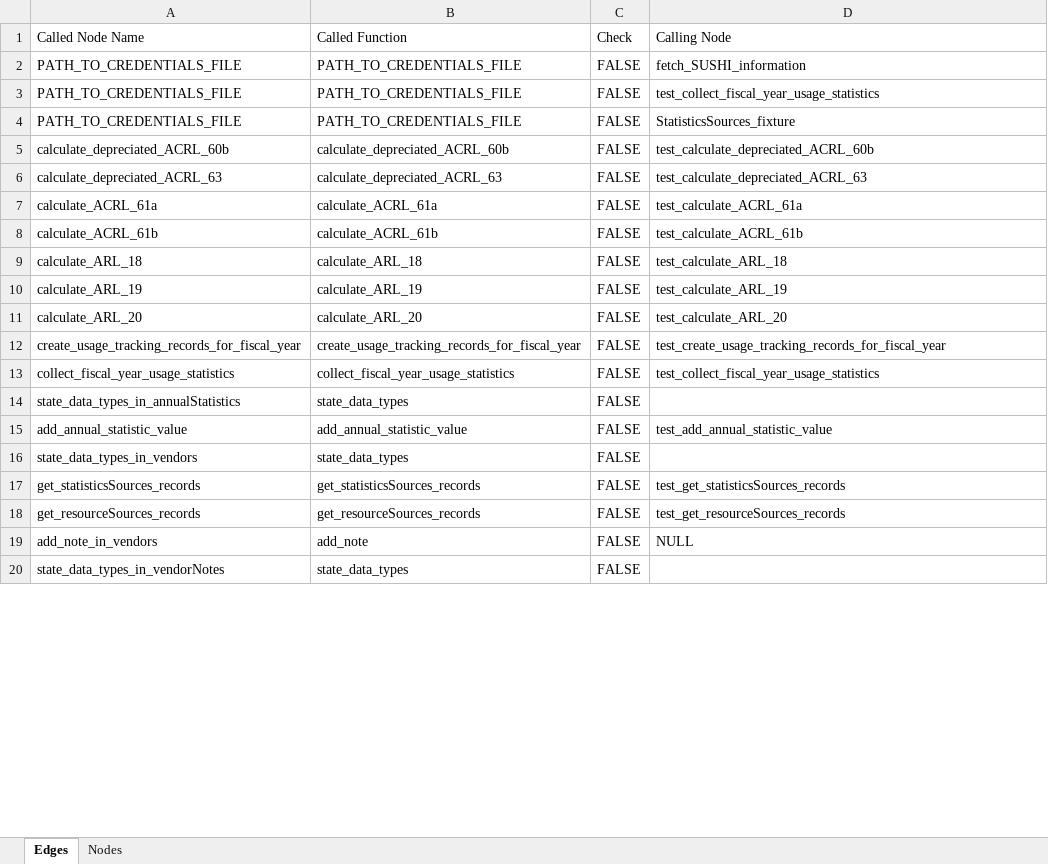
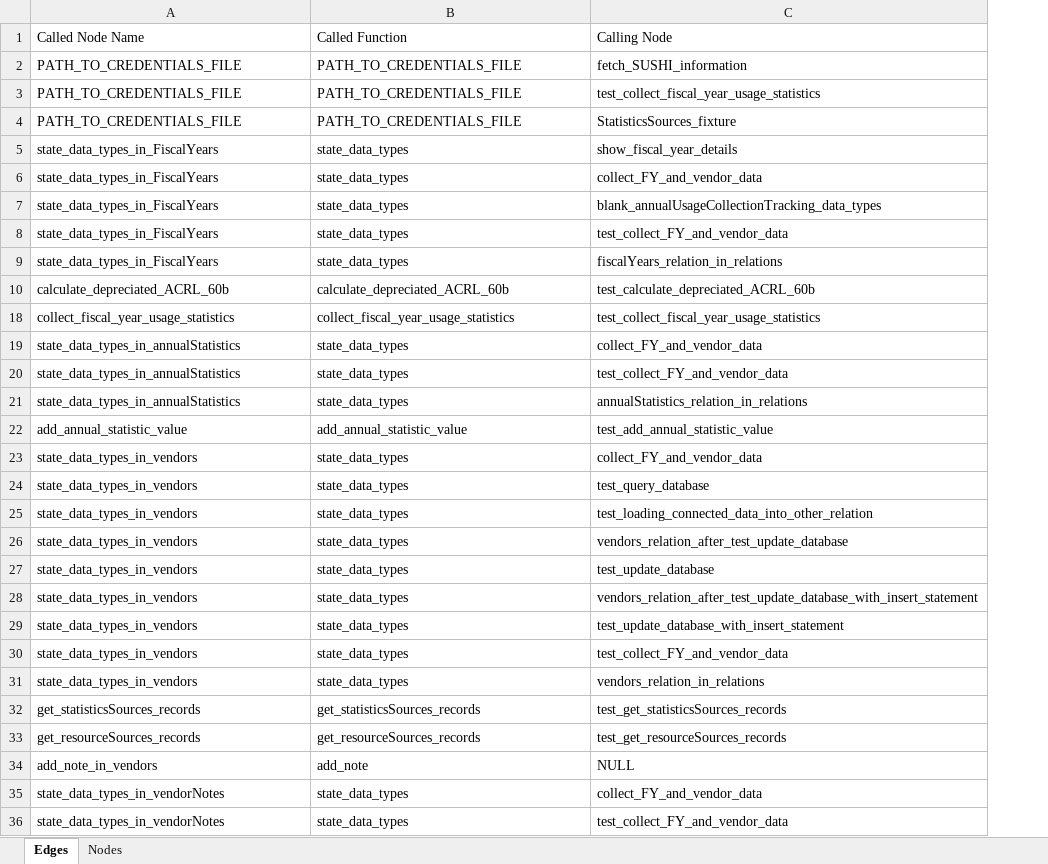
Before and after one commit to ereiskind/nolcat, an Excel workbook: docs/source/function_call_chain_connections.xlsx, sheet Edges, drawn as a sheet; only a part is shown; values as stored, in another font and other column widths than the file's, no cell formats; conditional formats and table styles not drawn; removed rows and columns are numbered as before the commit, all else as after; the diff covers the shown part only; the diff names each change by its address in the sheet, - before the commit and + after, or states it on an @@ line.

```diff
--- a/docs/source/function_call_chain_connections.xlsx (sheet Edges)
+++ b/docs/source/function_call_chain_connections.xlsx (sheet Edges)
-column C, rows 1-5: Check | FALSE | FALSE | FALSE | FALSE; rows 13-20: all FALSE
+row 5: state_data_types_in_FiscalYears | state_data_types | show_fiscal_year_details
+row 6: state_data_types_in_FiscalYears | state_data_types | collect_FY_and_vendor_data
+row 7: state_data_types_in_FiscalYears | state_data_types | blank_annualUsageCollectionTracking_data_types
+row 8: state_data_types_in_FiscalYears | state_data_types | test_collect_FY_and_vendor_data
+row 9: state_data_types_in_FiscalYears | state_data_types | fiscalYears_relation_in_relations
-row 6: calculate_depreciated_ACRL_63 | calculate_depreciated_ACRL_63 | FALSE | test_calculate_depreciated_ACRL_63
-row 7: calculate_ACRL_61a | calculate_ACRL_61a | FALSE | test_calculate_ACRL_61a
-row 8: calculate_ACRL_61b | calculate_ACRL_61b | FALSE | test_calculate_ACRL_61b
-row 9: calculate_ARL_18 | calculate_ARL_18 | FALSE | test_calculate_ARL_18
-row 10: calculate_ARL_19 | calculate_ARL_19 | FALSE | test_calculate_ARL_19
-row 11: calculate_ARL_20 | calculate_ARL_20 | FALSE | test_calculate_ARL_20
-row 12: create_usage_tracking_records_for_fiscal_year | create_usage_tracking_records_for_fiscal_year | FALSE | test_create_usage_tracking_records_for_fiscal_year
-C19: (empty)
+C19: collect_FY_and_vendor_data
+row 20: state_data_types_in_annualStatistics | state_data_types | test_collect_FY_and_vendor_data
+row 21: state_data_types_in_annualStatistics | state_data_types | annualStatistics_relation_in_relations
-C23: (empty)
+C23: collect_FY_and_vendor_data
+row 24: state_data_types_in_vendors | state_data_types | test_query_database
+row 25: state_data_types_in_vendors | state_data_types | test_loading_connected_data_into_other_relation
+row 26: state_data_types_in_vendors | state_data_types | vendors_relation_after_test_update_database
+row 27: state_data_types_in_vendors | state_data_types | test_update_database
+row 28: state_data_types_in_vendors | state_data_types | vendors_relation_after_test_update_database_with_insert_statement
+row 29: state_data_types_in_vendors | state_data_types | test_update_database_with_insert_statement
+row 30: state_data_types_in_vendors | state_data_types | test_collect_FY_and_vendor_data
+row 31: state_data_types_in_vendors | state_data_types | vendors_relation_in_relations
-C35: (empty)
+C35: collect_FY_and_vendor_data
+row 36: state_data_types_in_vendorNotes | state_data_types | test_collect_FY_and_vendor_data
```
Also changed, not shown: other rows of this sheet, sheet Nodes, cell formats.
